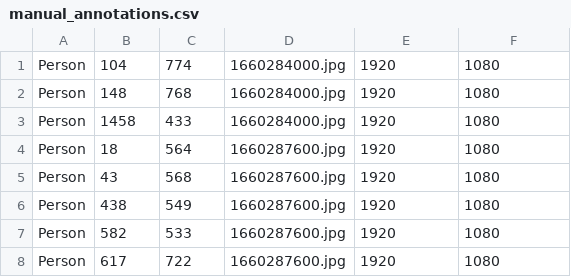
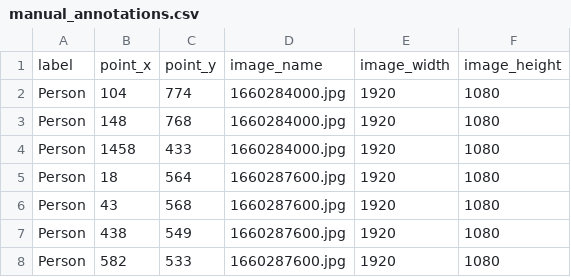
Before and after one commit to ufakz/crowd_counting, a CSV file: data/manual_annotations.csv, drawn as a sheet; only a part is shown; the shorter side is filled out with more unchanged rows.

```diff
--- a/data/manual_annotations.csv
+++ b/data/manual_annotations.csv
@@ -1 +1,2 @@
+label,point_x,point_y,image_name,image_width,image_height
 Person,104,774,1660284000.jpg,1920,1080
```
Also changed, not shown: 6 other files.
